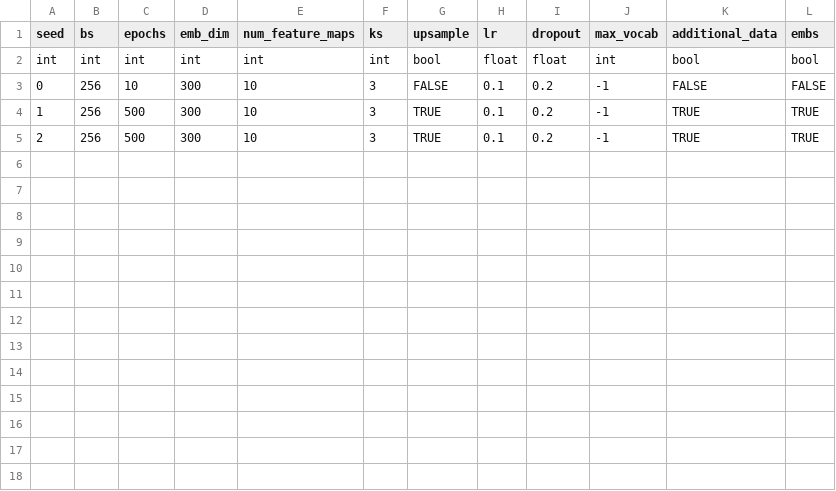
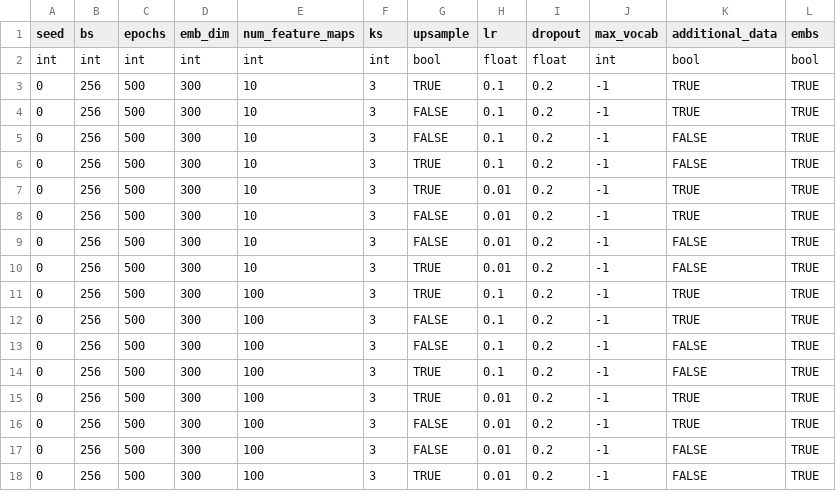
Before and after one commit to mahartmann/info_clusters, a CSV file: hyperparams.csv, drawn as a sheet.

Commit message:
hyperparams

```diff
--- a/hyperparams.csv
+++ b/hyperparams.csv
@@ -2,4 +2,17 @@ seed,bs,epochs,emb_dim,num_feature_maps,ks,upsample,lr,dropout,max_vocab,additio
 int,int,int,int,int,int,bool,float,float,int,bool,bool
-0,256,10,300,10,3,FALSE,0.1,0.2,-1,FALSE,FALSE
-1,256,500,300,10,3,TRUE,0.1,0.2,-1,TRUE,TRUE
-2,256,500,300,10,3,TRUE,0.1,0.2,-1,TRUE,TRUE
+0,256,500,300,10,3,TRUE,0.1,0.2,-1,TRUE,TRUE
+0,256,500,300,10,3,FALSE,0.1,0.2,-1,TRUE,TRUE
+0,256,500,300,10,3,FALSE,0.1,0.2,-1,FALSE,TRUE
+0,256,500,300,10,3,TRUE,0.1,0.2,-1,FALSE,TRUE
+0,256,500,300,10,3,TRUE,0.01,0.2,-1,TRUE,TRUE
+0,256,500,300,10,3,FALSE,0.01,0.2,-1,TRUE,TRUE
+0,256,500,300,10,3,FALSE,0.01,0.2,-1,FALSE,TRUE
+0,256,500,300,10,3,TRUE,0.01,0.2,-1,FALSE,TRUE
+0,256,500,300,100,3,TRUE,0.1,0.2,-1,TRUE,TRUE
+0,256,500,300,100,3,FALSE,0.1,0.2,-1,TRUE,TRUE
+0,256,500,300,100,3,FALSE,0.1,0.2,-1,FALSE,TRUE
+0,256,500,300,100,3,TRUE,0.1,0.2,-1,FALSE,TRUE
+0,256,500,300,100,3,TRUE,0.01,0.2,-1,TRUE,TRUE
+0,256,500,300,100,3,FALSE,0.01,0.2,-1,TRUE,TRUE
+0,256,500,300,100,3,FALSE,0.01,0.2,-1,FALSE,TRUE
+0,256,500,300,100,3,TRUE,0.01,0.2,-1,FALSE,TRUE
```
